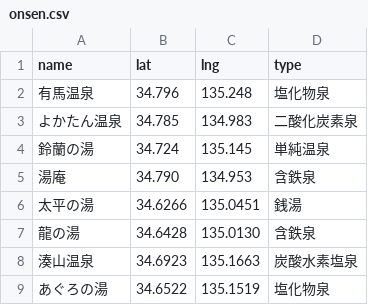
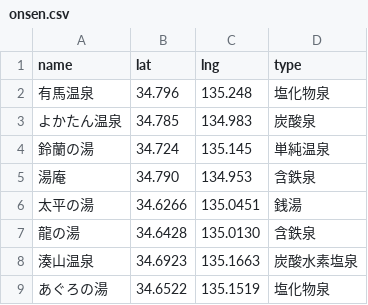
Before and after one commit to Karipyst/OnsenMaster, a CSV file: onsen.csv, drawn as a sheet.

Commit message:
Add files via upload

```diff
--- a/onsen.csv
+++ b/onsen.csv
@@ -2,3 +2,3 @@ name,lat,lng,type
 有馬温泉,34.796,135.248,塩化物泉
-よかたん温泉,34.785,134.983,二酸化炭素泉
+よかたん温泉,34.785,134.983,炭酸泉
 鈴蘭の湯,34.724,135.145,単純温泉
```
